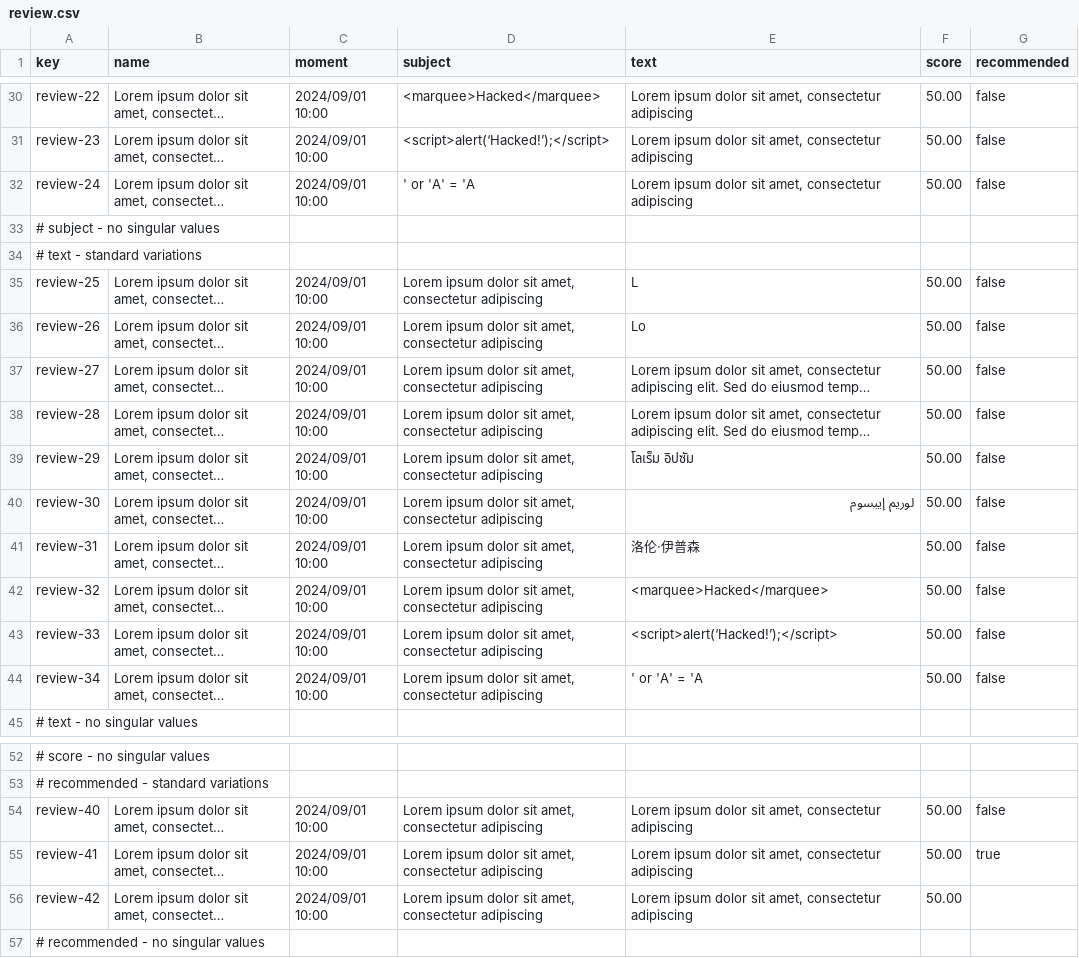
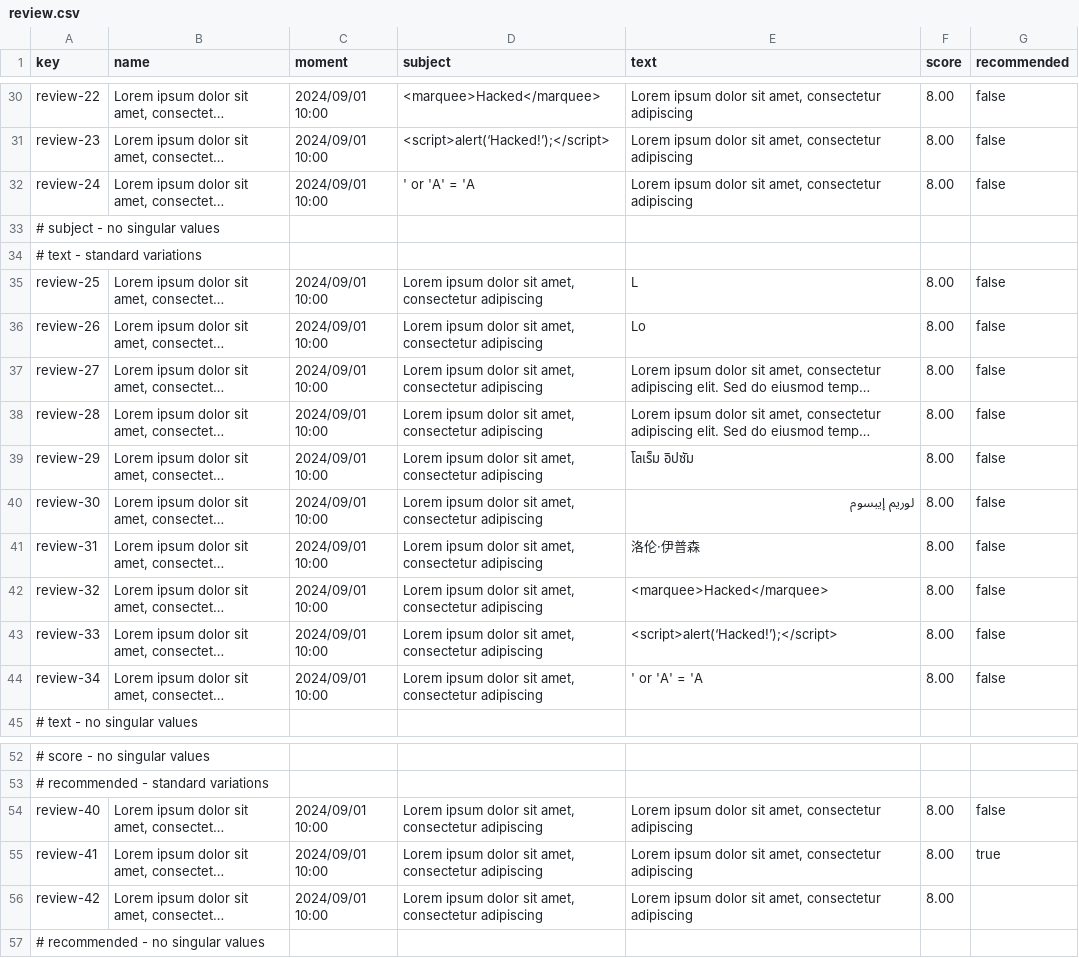
Before and after one commit to BVP2455/Acme-ANS-C2, a CSV file: src/main/resources/WEB-INF/data/sample/review.csv, drawn as a sheet; only a part is shown, gaps mark what is left out; long unchanged cells end in …; the diff covers the shown part only; the diff names each change by its address in the sheet, - before the commit and + after, or states it on an @@ line.

Commit message:
fix(review.csv): corregido valores de score para que estén ajustados al rango establecido en la entidad

```diff
--- a/src/main/resources/WEB-INF/data/sample/review.csv
+++ b/src/main/resources/WEB-INF/data/sample/review.csv
-F30:F32 (score): 50.00
+F30:F32 (score): 8.00
-F35:F44 (score): 50.00
+F35:F44 (score): 8.00
-F54:F56 (score): 50.00
+F54:F56 (score): 8.00
```
Also changed, not shown: 22 edited cells elsewhere in this file.
